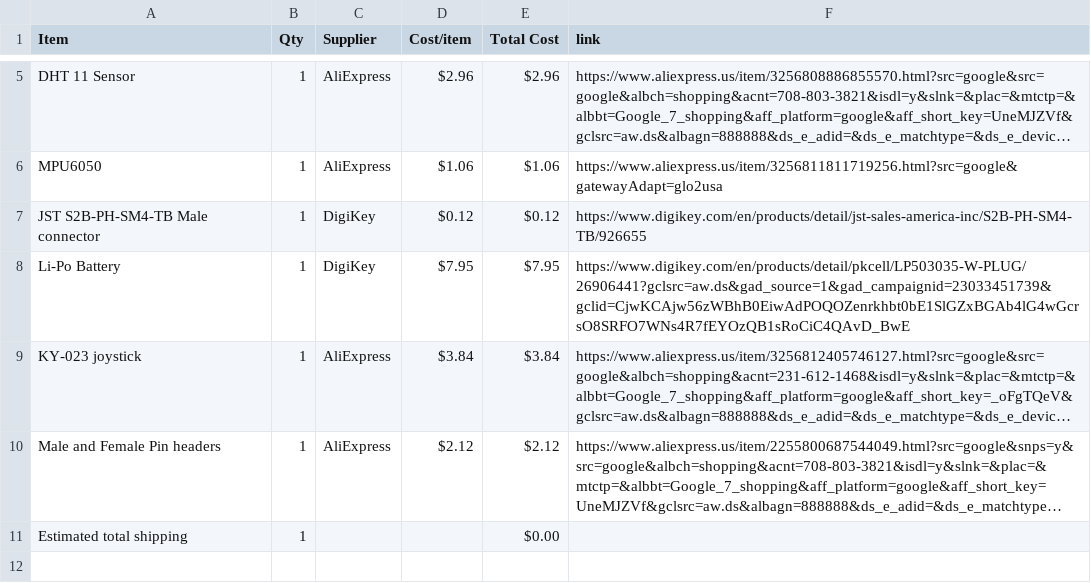
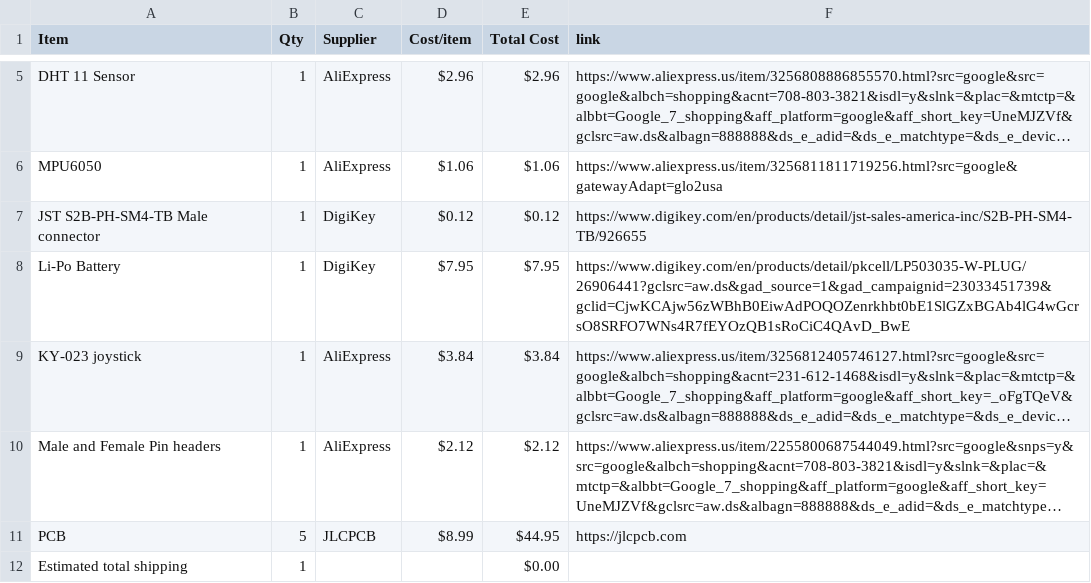
Before and after one commit to kommaghchio/doomguy-starbie, a CSV file: BOM.csv, drawn as a sheet; only a part is shown, gaps mark what is left out; long unchanged cells end in …; the diff names each change by its address in the sheet, - before the commit and + after, or states it on an @@ line.

Commit message:
Sync Starbie from Half Life

```diff
--- a/BOM.csv
+++ b/BOM.csv
+row 11: PCB | 5 | JLCPCB | $8.99 | $44.95 | https://jlcpcb.com
```
